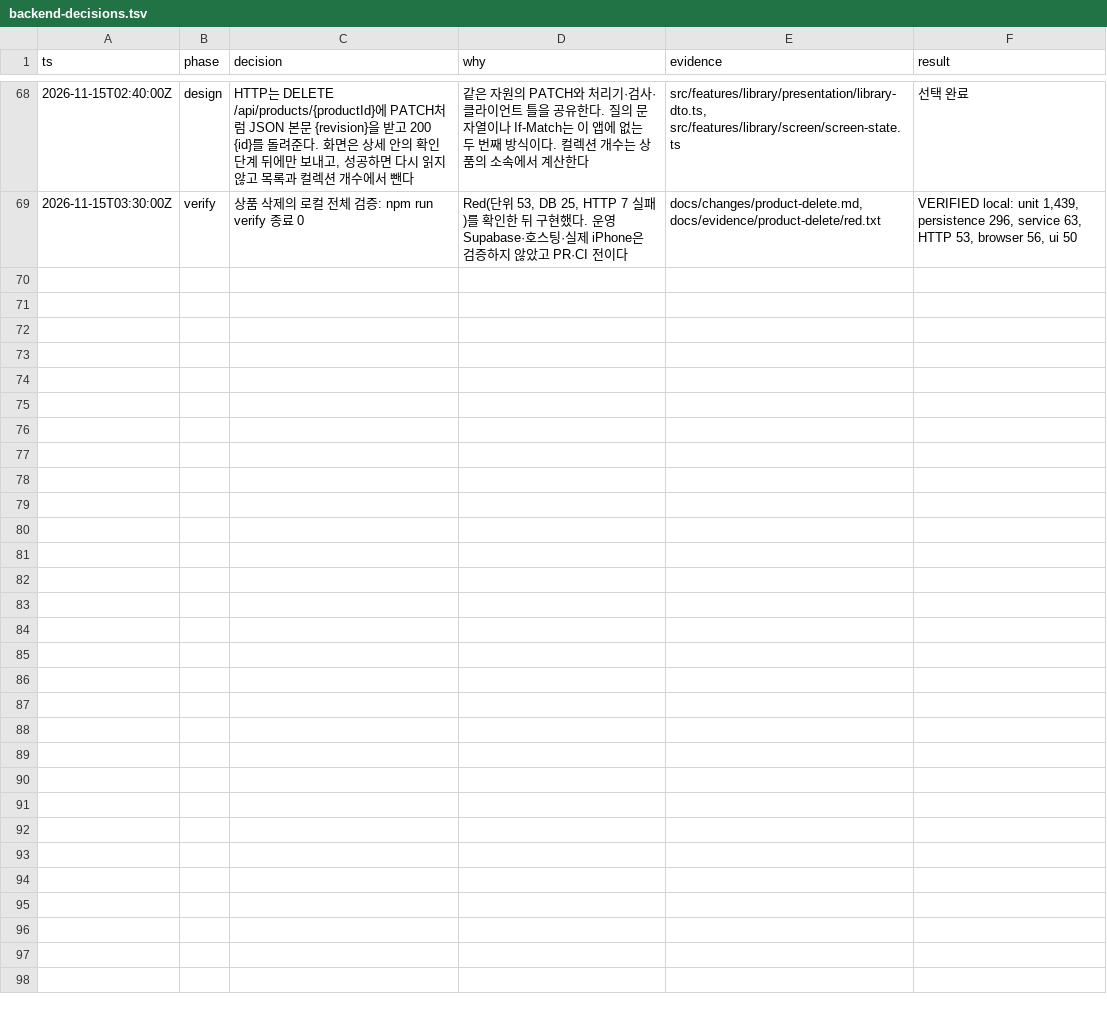
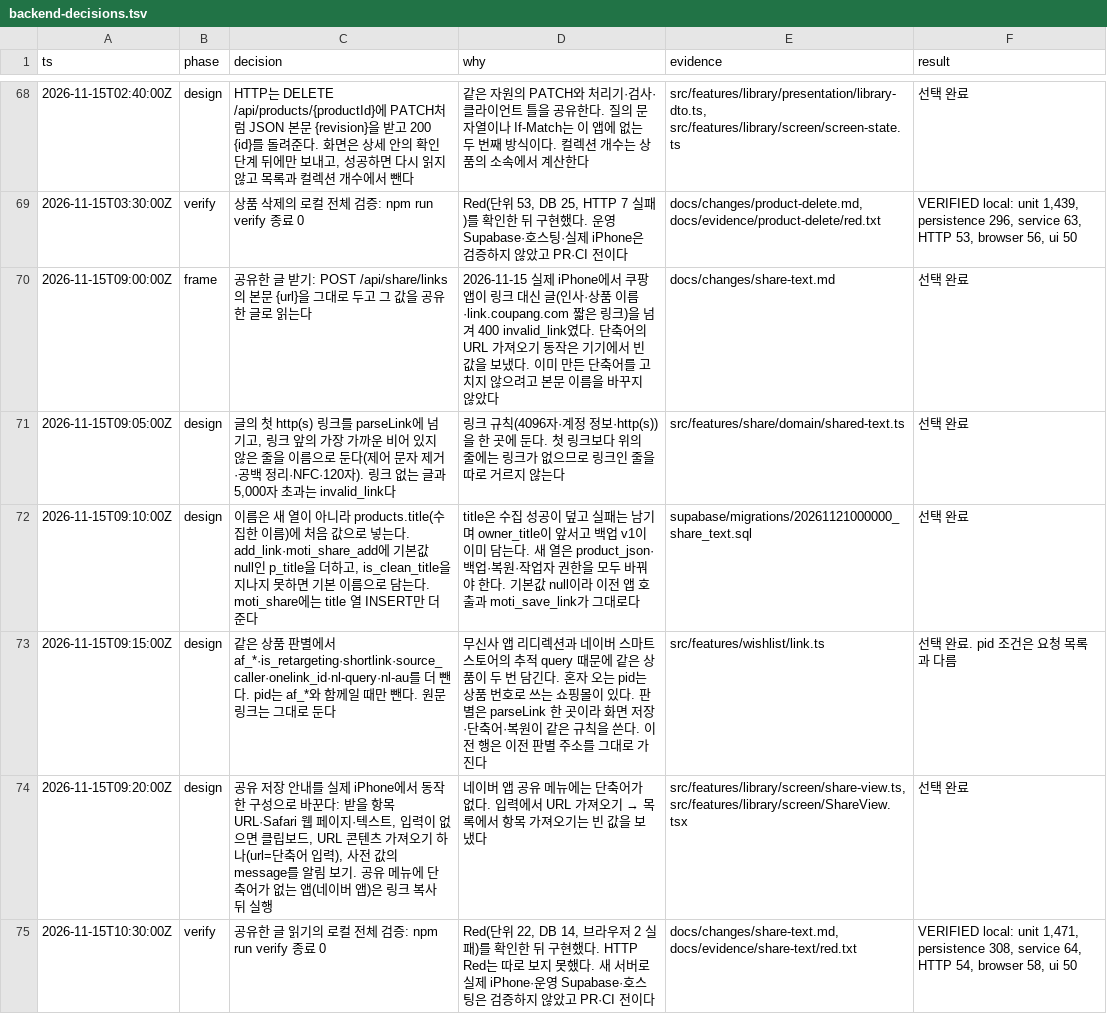
Before and after one commit to seungmin-park/moti, a TSV file: docs/backend-decisions.tsv, drawn as a sheet; only a part is shown, gaps mark what is left out; the diff names each change by its address in the sheet, - before the commit and + after, or states it on an @@ line.

```diff
--- a/docs/backend-decisions.tsv
+++ b/docs/backend-decisions.tsv
+row 70: 2026-11-15T09:00:00Z | frame | 공유한 글 받기: POST /api/share/links의 본문 {url}을 그대로 두고 그 값을 공유한 글로 읽는다 | 2026-11-15 실제 iPhone에서 쿠팡 앱이 링크 대신 글(인사·상품 이름·link.coupang.com 짧은 링크)을 넘겨 400 invalid_link였다. 단축어의 URL 가져오기 동작은 기기에서 빈 값을 보냈다. 이미 만든 단축어를 고치지 않으려고 본문 이름을 바꾸지 않았다 | docs/changes/share-text.md | 선택 완료
+row 71: 2026-11-15T09:05:00Z | design | 글의 첫 http(s) 링크를 parseLink에 넘기고, 링크 앞의 가장 가까운 비어 있지 않은 줄을 이름으로 둔다(제어 문자 제거·공백 정리·NFC·120자). 링크 없는 글과 5,000자 초과는 invalid_link다 | 링크 규칙(4096자·계정 정보·http(s))을 한 곳에 둔다. 첫 링크보다 위의 줄에는 링크가 없으므로 링크인 줄을 따로 거르지 않는다 | src/features/share/domain/shared-text.ts | 선택 완료
+row 72: 2026-11-15T09:10:00Z | design | 이름은 새 열이 아니라 products.title(수집한 이름)에 처음 값으로 넣는다. add_link·moti_share_add에 기본값 null인 p_title을 더하고, is_clean_title을 지나지 못하면 기본 이름으로 담는다. moti_share에는 title 열 INSERT만 더 준다 | title은 수집 성공이 덮고 실패는 남기며 owner_title이 앞서고 백업 v1이 이미 담는다. 새 열은 product_json·백업·복원·작업자 권한을 모두 바꿔야 한다. 기본값 null이라 이전 앱 호출과 moti_save_link가 그대로다 | supabase/migrations/20261121000000_share_text.sql | 선택 완료
+row 73: 2026-11-15T09:15:00Z | design | 같은 상품 판별에서 af_*·is_retargeting·shortlink·source_caller·onelink_id·nl-query·nl-au를 더 뺀다. pid는 af_*와 함께일 때만 뺀다. 원문 링크는 그대로 둔다 | 무신사 앱 리디렉션과 네이버 스마트스토어의 추적 query 때문에 같은 상품이 두 번 담긴다. 혼자 오는 pid는 상품 번호로 쓰는 쇼핑몰이 있다. 판별은 parseLink 한 곳이라 화면 저장·단축어·복원이 같은 규칙을 쓴다. 이전 행은 이전 판별 주소를 그대로 가진다 | src/features/wishlist/link.ts | 선택 완료. pid 조건은 요청 목록과 다름
+row 74: 2026-11-15T09:20:00Z | design | 공유 저장 안내를 실제 iPhone에서 동작한 구성으로 바꾼다: 받을 항목 URL·Safari 웹 페이지·텍스트, 입력이 없으면 클립보드, URL 콘텐츠 가져오기 하나(url=단축어 입력), 사전 값의 message를 알림 보기. 공유 메뉴에 단축어가 없는 앱(네이버 앱)은 링크 복사 뒤 실행 | 네이버 앱 공유 메뉴에는 단축어가 없다. 입력에서 URL 가져오기 → 목록에서 항목 가져오기는 빈 값을 보냈다 | src/features/library/screen/share-view.ts, src/features/library/screen/ShareView.tsx | 선택 완료
+row 75: 2026-11-15T10:30:00Z | verify | 공유한 글 읽기의 로컬 전체 검증: npm run verify 종료 0 | Red(단위 22, DB 14, 브라우저 2 실패)를 확인한 뒤 구현했다. HTTP Red는 따로 보지 못했다. 새 서버로 실제 iPhone·운영 Supabase·호스팅은 검증하지 않았고 PR·CI 전이다 | docs/changes/share-text.md, docs/evidence/share-text/red.txt | VERIFIED local: unit 1,471, persistence 308, service 64, HTTP 54, browser 58, ui 50
```
Also changed, not shown: 26 other files.
